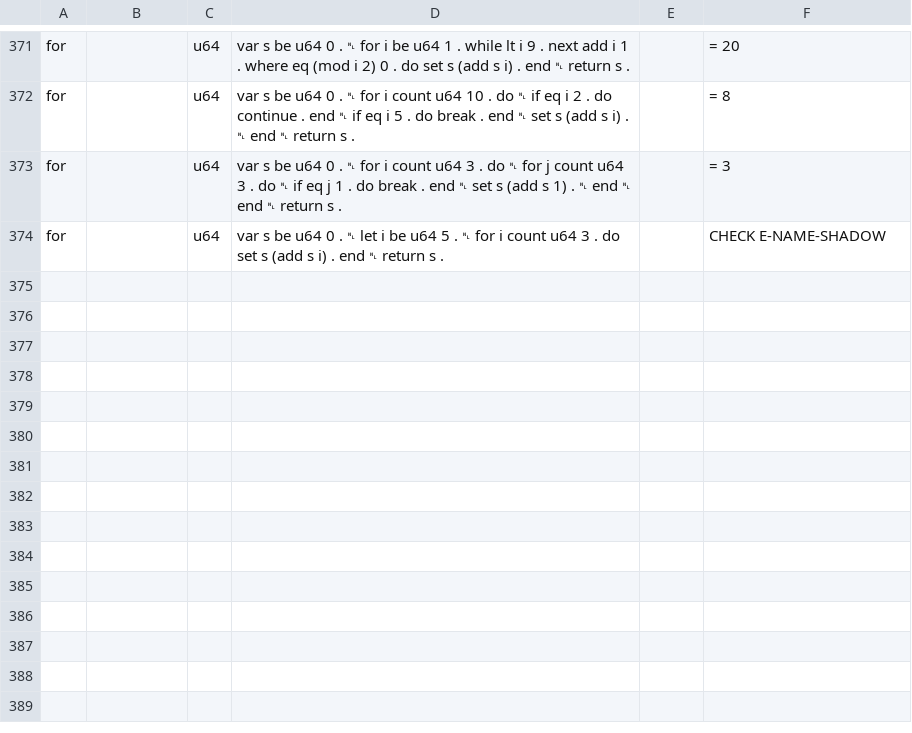
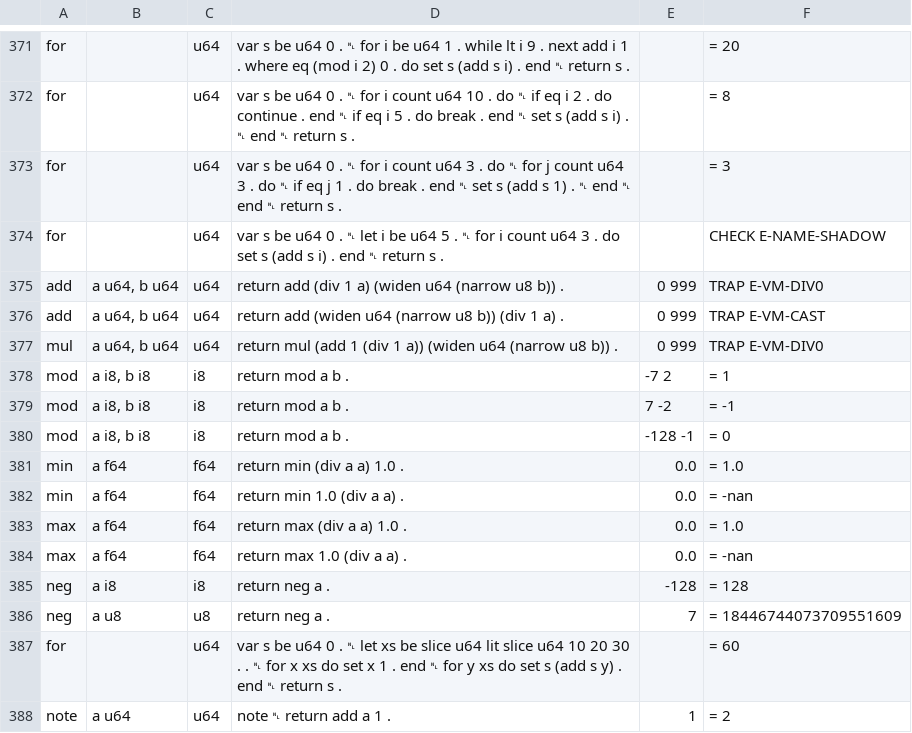
Before and after one commit to rubidus-api/lowent_lang, a TSV file: docs/spec/BUILTIN-PROBES.tsv, drawn as a sheet; only a part is shown, gaps mark what is left out.

Commit message:
Spec: operand evaluation order (6.3.1), ambiguity boxes and Annex E (six open entries)

```diff
--- a/docs/spec/BUILTIN-PROBES.tsv
+++ b/docs/spec/BUILTIN-PROBES.tsv
@@ -374 +374,15 @@ for		u64	var s be u64 0 . ␤ for i count u64 3 . do ␤   for j count u64 3 . d
 for		u64	var s be u64 0 . ␤ let i be u64 5 . ␤ for i count u64 3 . do set s (add s i) . end ␤ return s .		CHECK E-NAME-SHADOW
+add	a u64, b u64	u64	return add (div 1 a) (widen u64 (narrow u8 b)) .	0 999	TRAP E-VM-DIV0
+add	a u64, b u64	u64	return add (widen u64 (narrow u8 b)) (div 1 a) .	0 999	TRAP E-VM-CAST
+mul	a u64, b u64	u64	return mul (add 1 (div 1 a)) (widen u64 (narrow u8 b)) .	0 999	TRAP E-VM-DIV0
+mod	a i8, b i8	i8	return mod a b .	-7 2	= 1
+mod	a i8, b i8	i8	return mod a b .	7 -2	= -1
+mod	a i8, b i8	i8	return mod a b .	-128 -1	= 0
+min	a f64	f64	return min (div a a) 1.0 .	0.0	= 1.0
+min	a f64	f64	return min 1.0 (div a a) .	0.0	= -nan
+max	a f64	f64	return max (div a a) 1.0 .	0.0	= 1.0
+max	a f64	f64	return max 1.0 (div a a) .	0.0	= -nan
+neg	a i8	i8	return neg a .	-128	= 128
+neg	a u8	u8	return neg a .	7	= 18446744073709551609
+for		u64	var s be u64 0 . ␤ let xs be slice u64 lit slice u64 10 20 30 . . ␤ for x xs do set x 1 . end ␤ for y xs do set s (add s y) . end ␤ return s .		= 60
+note	a u64	u64	note ␤ return add a 1 .	1	= 2
```
Also changed, not shown: 11 other files.
